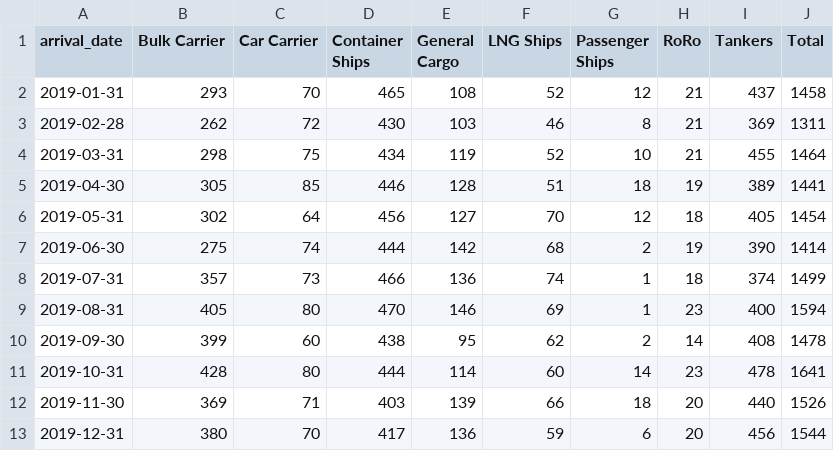
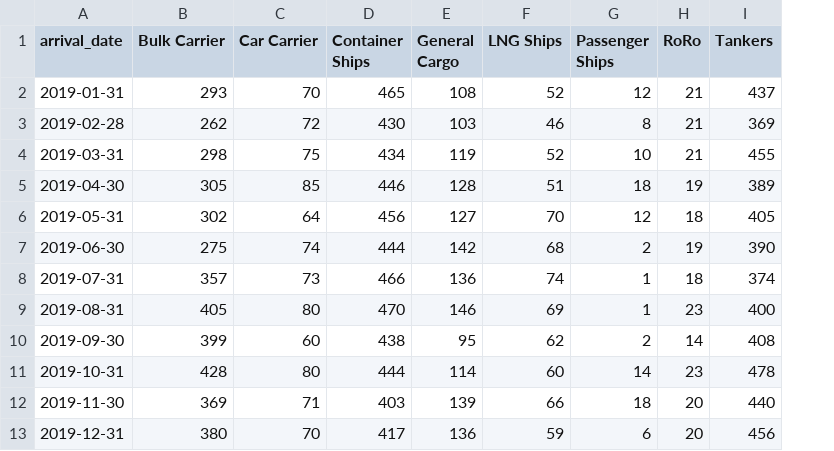
Before and after one commit to ADB-Data-Division/ais_passageways, a CSV file: data/Suez Canal Monthly Transits 2019 using AIS.csv, drawn as a sheet; the diff names each change by its address in the sheet, - before the commit and + after, or states it on an @@ line.

```diff
--- a/data/Suez Canal Monthly Transits 2019 using AIS.csv
+++ b/data/Suez Canal Monthly Transits 2019 using AIS.csv
-column J (Total), rows 2-13: 1458 | 1311 | 1464 | 1441 | 1454 | 1414 | 1499 | 1594 | 1478 | 1641 | 1526 | 1544
```
Also changed, not shown: 1 other file.
